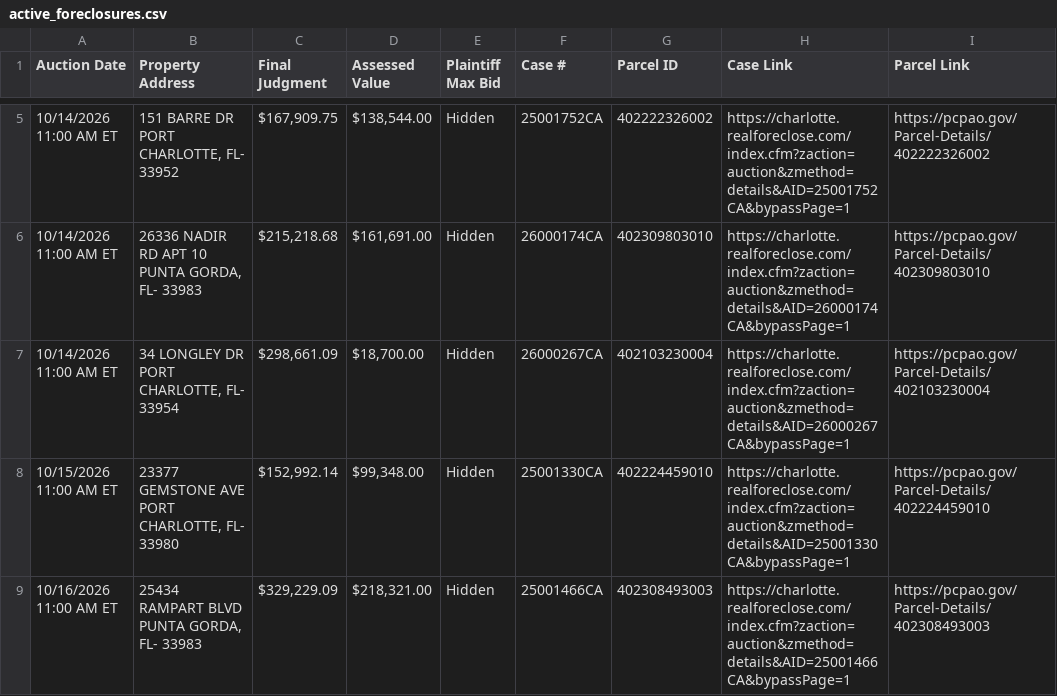
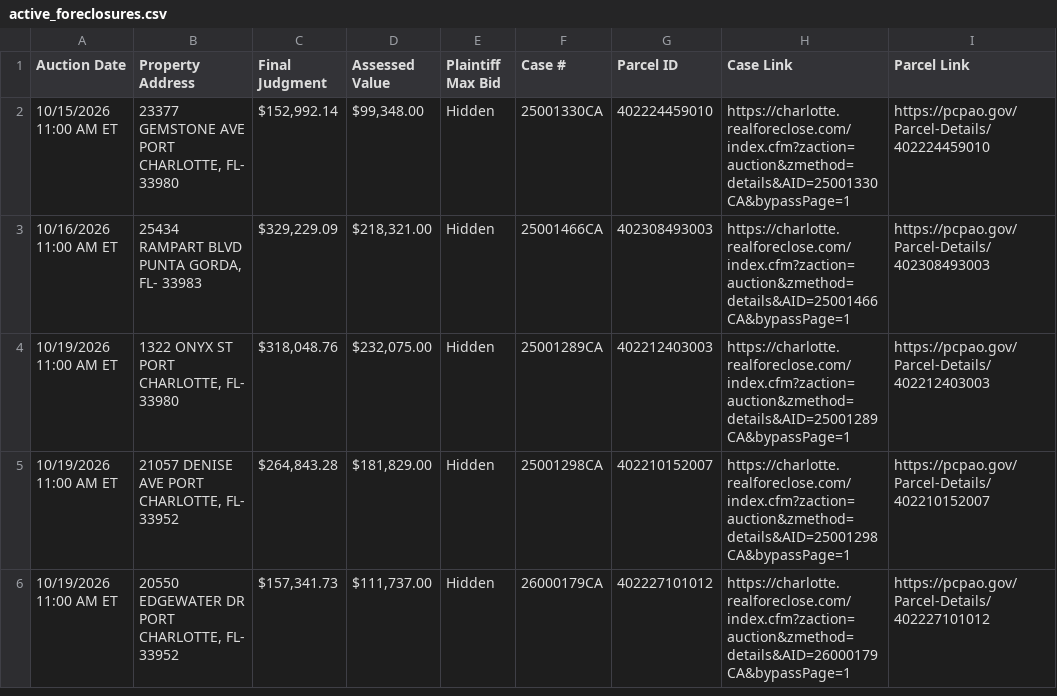
Before and after one commit to figlesias7/realforeclose-charlotte, a CSV file: data/active_foreclosures.csv, drawn as a sheet; only a part is shown, gaps mark what is left out; the shorter side is filled out with more unchanged rows; the diff covers the shown part only.

```diff
--- a/data/active_foreclosures.csv
+++ b/data/active_foreclosures.csv
@@ -5,4 +2 @@ Auction Date,Property Address,Final Judgment,Assessed Value,Plaintiff Max Bid,Ca
-10/14/2026 11:00 AM ET,"151 BARRE DR PORT CHARLOTTE, FL- 33952","$167,909.75","$138,544.00",Hidden,25001752CA,402222326002,https://charlotte.realforeclose.com/index.cfm?zaction=auction&zmethod=details&AID=25001752CA&bypassPage=1,https://pcpao.gov/Parcel-Details/402222326002
-10/14/2026 11:00 AM ET,"26336 NADIR RD APT 10 PUNTA GORDA, FL- 33983","$215,218.68","$161,691.00",Hidden,26000174CA,402309803010,https://charlotte.realforeclose.com/index.cfm?zaction=auction&zmethod=details&AID=26000174CA&bypassPage=1,https://pcpao.gov/Parcel-Details/402309803010
-10/14/2026 11:00 AM ET,"34 LONGLEY DR PORT CHARLOTTE, FL- 33954","$298,661.09","$18,700.00",Hidden,26000267CA,402103230004,https://charlotte.realforeclose.com/index.cfm?zaction=auction&zmethod=details&AID=26000267CA&bypassPage=1,https://pcpao.gov/Parcel-Details/402103230004
 10/15/2026 11:00 AM ET,"23377 GEMSTONE AVE PORT CHARLOTTE, FL- 33980","$152,992.14","$99,348.00",Hidden,25001330CA,402224459010,https://charlotte.realforeclose.com/index.cfm?zaction=auction&zmethod=details&AID=25001330CA&bypassPage=1,https://pcpao.gov/Parcel-Details/402224459010
```
Also changed, not shown: 4 added rows, 4 removed rows and 4 edited cells elsewhere in this file, data/all_seen.csv, data/event_log.csv, 3 other files.
